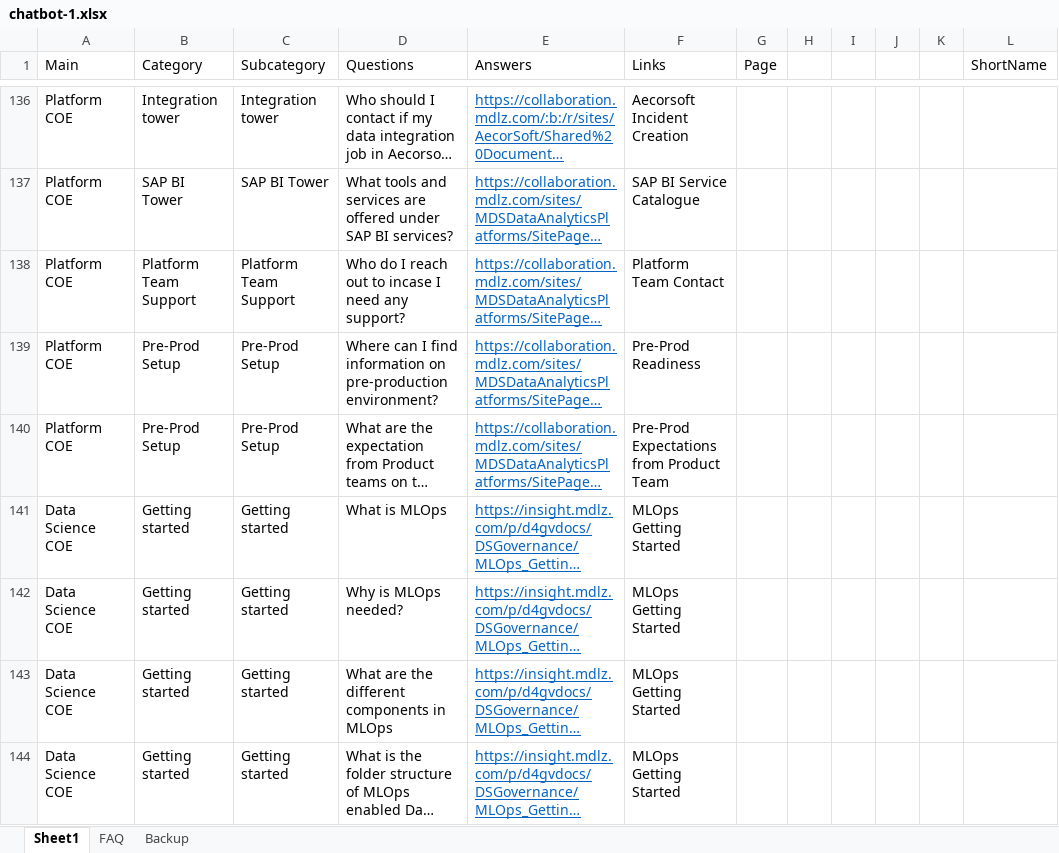
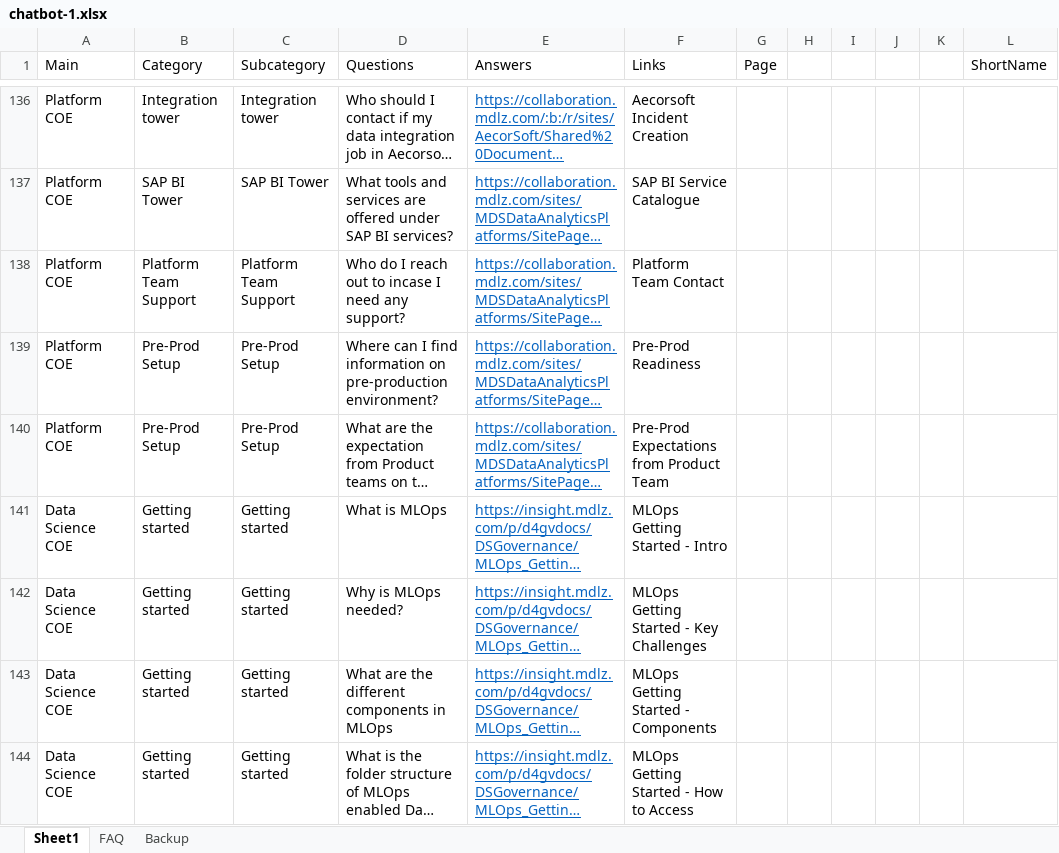
Before and after one commit to AthulB/datahub_chatbot, an Excel workbook: data/chatbot-1.xlsx, sheet Sheet1, drawn as a sheet; only a part is shown, gaps mark what is left out; long unchanged cells end in …; values as stored, in another font and other column widths than the file's, no borders; the diff covers the shown part only; the diff names each change by its address in the sheet, - before the commit and + after, or states it on an @@ line.

```diff
--- a/data/chatbot-1.xlsx (sheet Sheet1)
+++ b/data/chatbot-1.xlsx (sheet Sheet1)
-F141 (Links): MLOps Getting Started
+F141 (Links): MLOps Getting Started - Intro
-F142 (Links): MLOps Getting Started
+F142 (Links): MLOps Getting Started - Key Challenges
-F143 (Links): MLOps Getting Started
+F143 (Links): MLOps Getting Started - Components
-F144 (Links): MLOps Getting Started
+F144 (Links): MLOps Getting Started - How to Access
```
Also changed, not shown: 21 edited cells elsewhere in this sheet.
